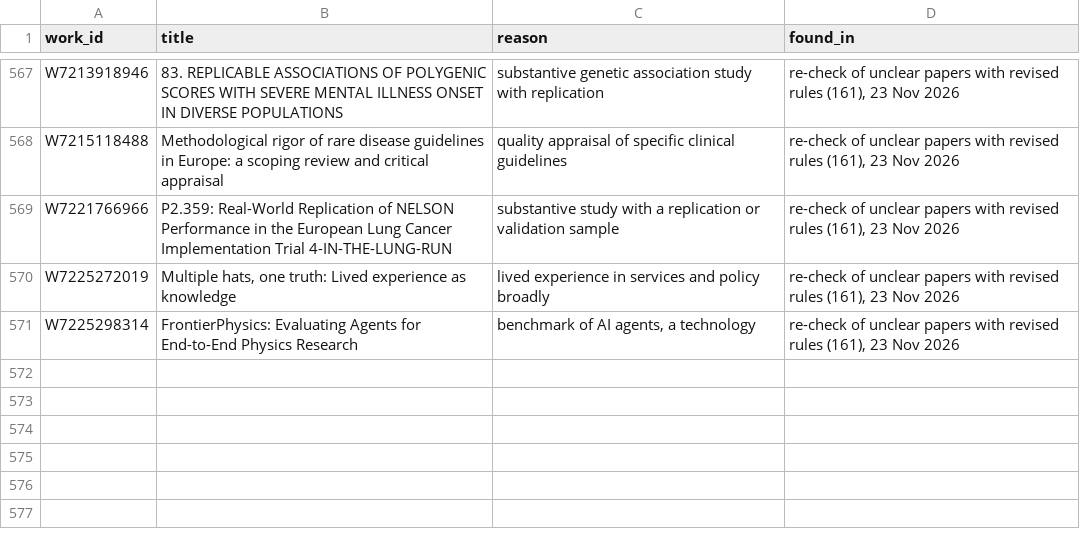
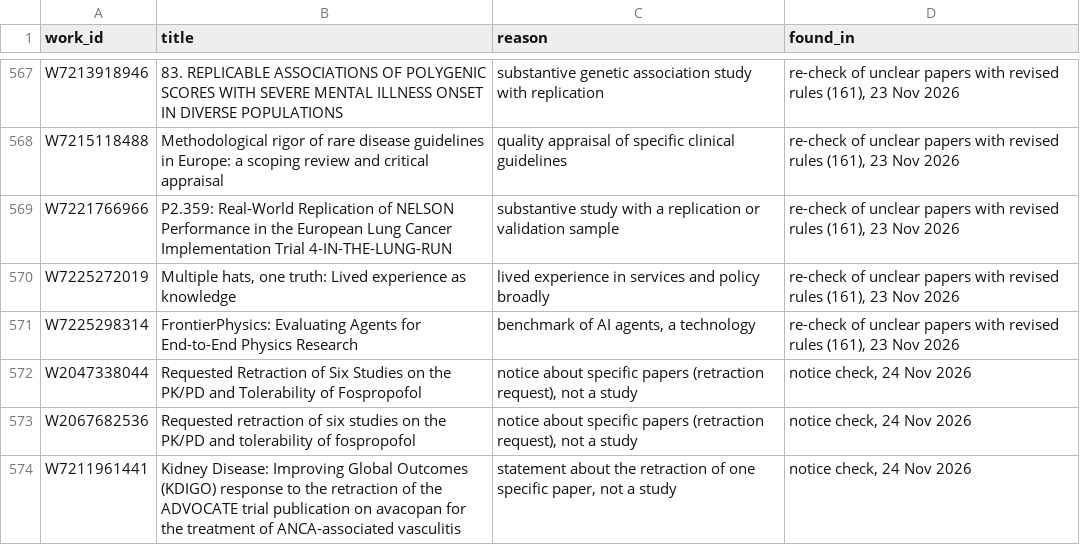
Before and after one commit to Lakens/dutch-metascience, a CSV file: scripts/excluded_by_hand.csv, drawn as a sheet; only a part is shown, gaps mark what is left out.

Commit message:
Rename to Dutch Metascience Community; leave out notices and retracted papers; chart per 1,000 Dutch publications
- Name changed from "Landscape" to "Community" in pages, logos, README, links and script User-Agents.
- Notices (retractions, corrections, errata) and retracted papers are left out: fetch_notice_flags.py asks
  Crossref (update-to, updated-by) and OpenAlex (is_retracted); build_site_data.py takes the flags file as a
  third argument; kept_after_notice_check.csv and three hand verdicts in excluded_by_hand.csv; rule added to
  hand_check_rules.md. Removes 5 papers; no retracted papers among the candidates.
- Overview chart opens on metascience papers per 1,000 publications with an author at a Dutch institution
  (fetch_publication_totals.py, same work types as the site).
- Charts no longer zoom; the paper map and the Places maps still do.

```diff
--- a/scripts/excluded_by_hand.csv
+++ b/scripts/excluded_by_hand.csv
@@ -571 +571,4 @@ W7225272019,"Multiple hats, one truth: Lived experience as knowledge",lived expe
 W7225298314,FrontierPhysics: Evaluating Agents for End-to-End Physics Research,"benchmark of AI agents, a technology","re-check of unclear papers with revised rules (161), 23 Nov 2026"
+W2047338044,Requested Retraction of Six Studies on the PK/PD and Tolerability of Fospropofol,"notice about specific papers (retraction request), not a study","notice check, 24 Nov 2026"
+W2067682536,Requested retraction of six studies on the PK/PD and tolerability of fospropofol,"notice about specific papers (retraction request), not a study","notice check, 24 Nov 2026"
+W7211961441,Kidney Disease: Improving Global Outcomes (KDIGO) response to the retraction of the ADVOCATE trial publication on avacopan for the treatment of ANCA-associated vasculitis,"statement about the retraction of one specific paper, not a study","notice check, 24 Nov 2026"
```
Also changed, not shown: 58 other files.
